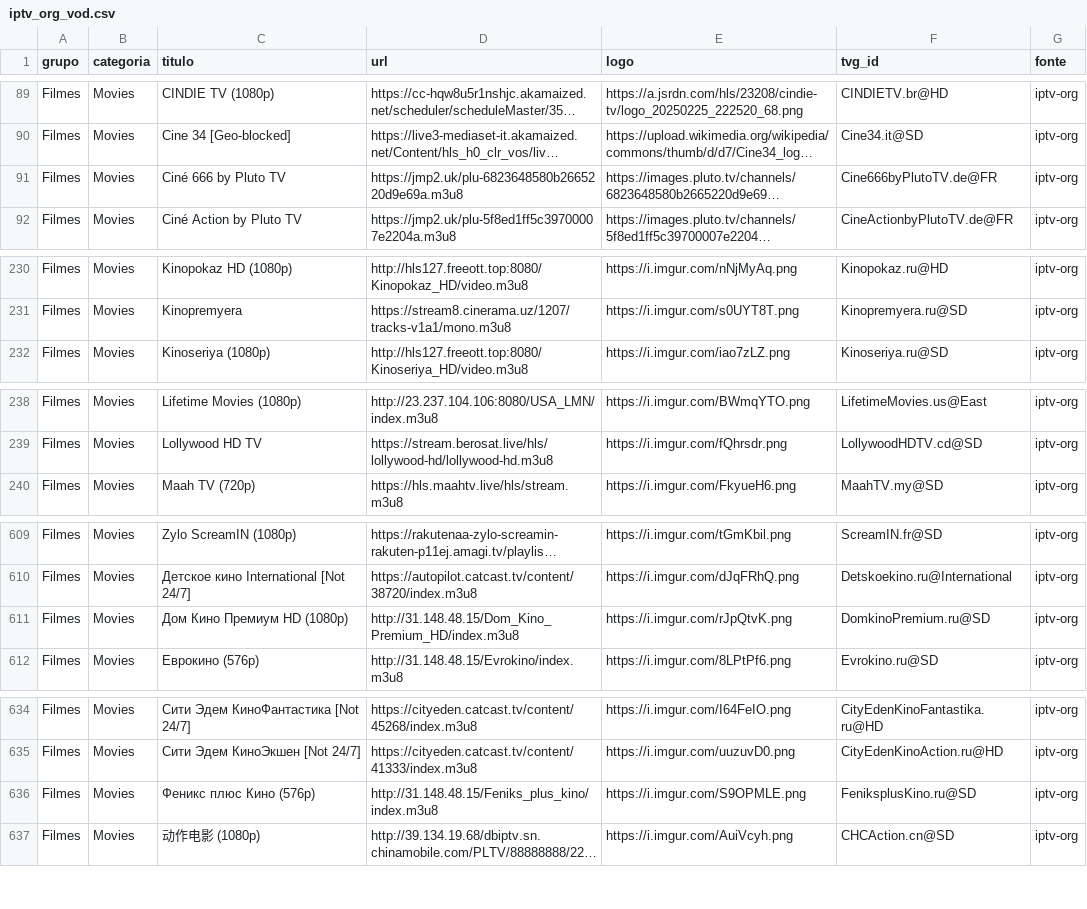
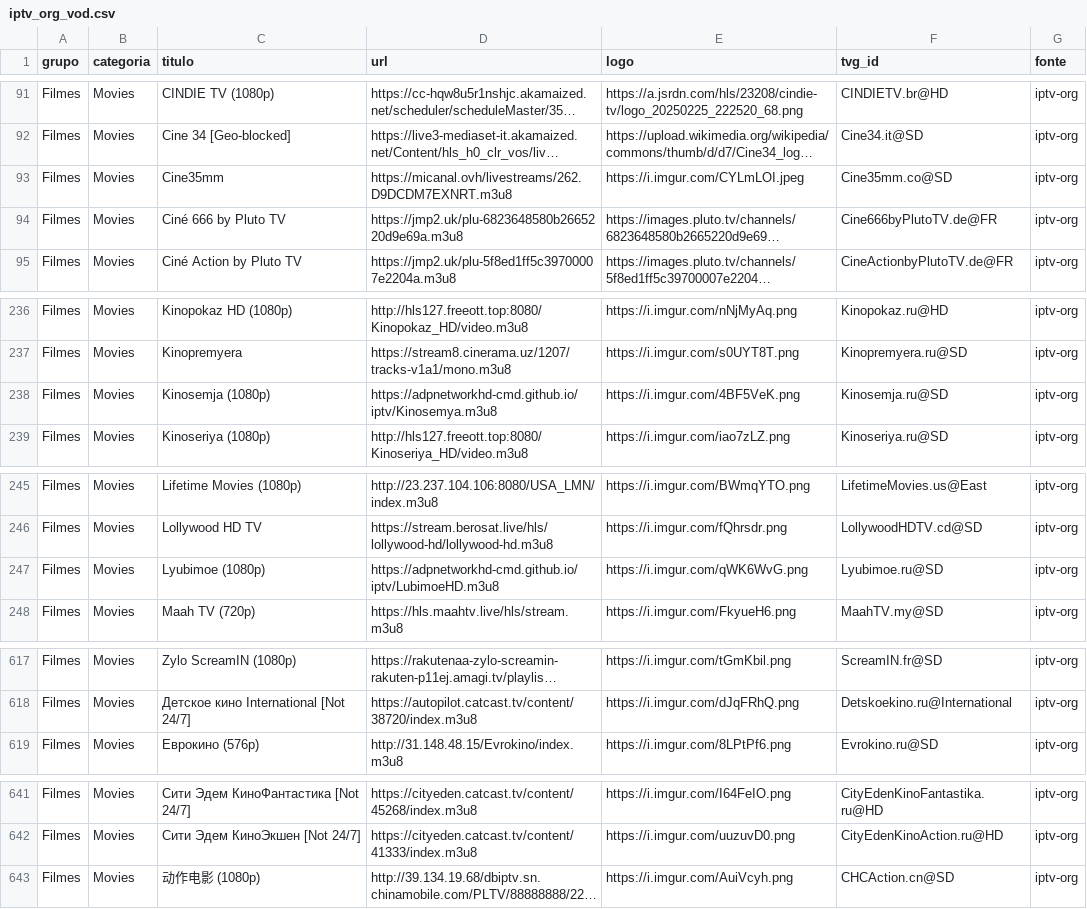
Before and after one commit to kaykewf13/animeout, a CSV file: sources/iptv_org_vod.csv, drawn as a sheet; only a part is shown, gaps mark what is left out; long unchanged cells end in …; removed rows and columns are numbered as before the commit, all else as after; the diff covers the shown part only; the diff names each change by its address in the sheet, - before the commit and + after, or states it on an @@ line.

```diff
--- a/sources/iptv_org_vod.csv
+++ b/sources/iptv_org_vod.csv
+row 93: Filmes | Movies | Cine35mm | https://micanal.ovh/livestreams/262.D9DCDM7EXNRT.m3u8 | https://i.imgur.com/CYLmLOI.jpeg | Cine35mm.co@SD | iptv-org
+row 238: Filmes | Movies | Kinosemja (1080p) | https://adpnetworkhd-cmd.github.io/iptv/Kinosemya.m3u8 | https://i.imgur.com/4BF5VeK.png | Kinosemja.ru@SD | iptv-org
+row 247: Filmes | Movies | Lyubimoe (1080p) | https://adpnetworkhd-cmd.github.io/iptv/LubimoeHD.m3u8 | https://i.imgur.com/qWK6WvG.png | Lyubimoe.ru@SD | iptv-org
-row 611: Filmes | Movies | Дом Кино Премиум HD (1080p) | http://31.148.48.15/Dom_Kino_Premium_HD/index.m3u8 | https://i.imgur.com/rJpQtvK.png | DomkinoPremium.ru@SD | iptv-org
-row 636: Filmes | Movies | Феникс плюс Кино (576p) | http://31.148.48.15/Feniks_plus_kino/index.m3u8 | https://i.imgur.com/S9OPMLE.png | FeniksplusKino.ru@SD | iptv-org
```
Also changed, not shown: 6 added rows and 7 edited cells elsewhere in this file, 3 other files.
